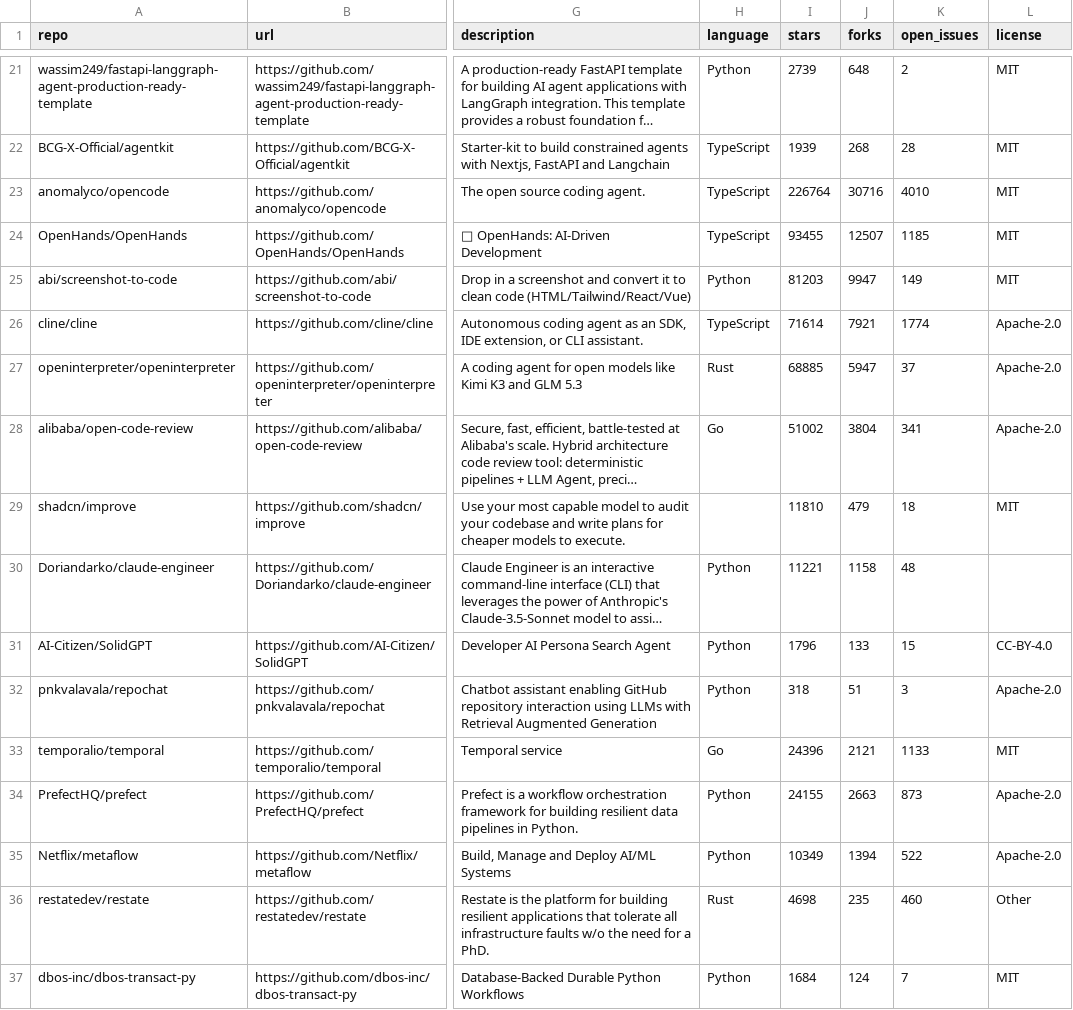
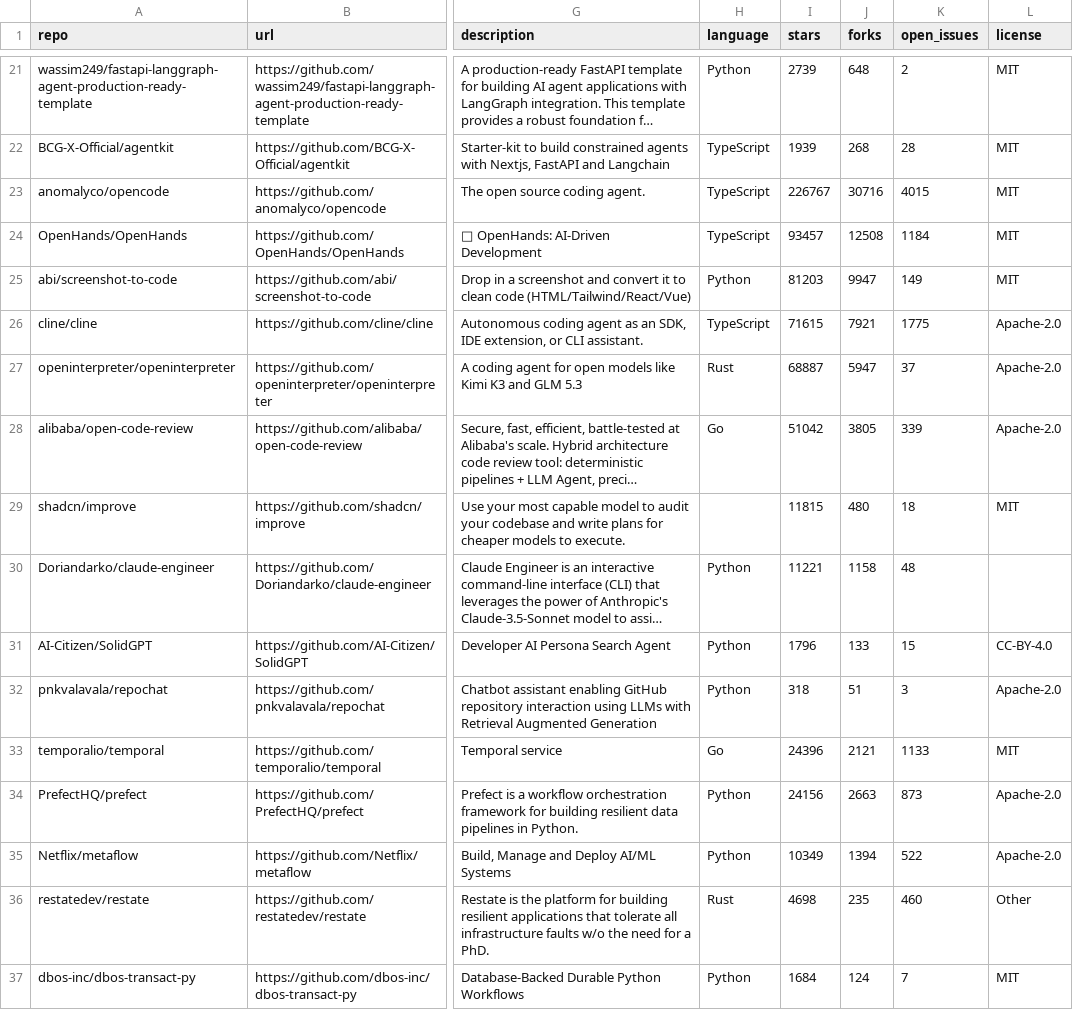
Before and after one commit to mmaxpo/awesome-ai-radar, a CSV file: repos.csv, drawn as a sheet; only a part is shown, gaps mark what is left out; long unchanged cells end in …; the diff covers the shown part only; the diff names each change by its address in the sheet, - before the commit and + after, or states it on an @@ line.

```diff
--- a/repos.csv
+++ b/repos.csv
-I23 (stars): 226764
+I23 (stars): 226767
-K23 (open_issues): 4010
+K23 (open_issues): 4015
-I24 (stars): 93455
+I24 (stars): 93457
-J24 (forks): 12507
+J24 (forks): 12508
-K24 (open_issues): 1185
+K24 (open_issues): 1184
-I26 (stars): 71614
+I26 (stars): 71615
-K26 (open_issues): 1774
+K26 (open_issues): 1775
-I27 (stars): 68885
+I27 (stars): 68887
-I28 (stars): 51002
+I28 (stars): 51042
-J28 (forks): 3804
+J28 (forks): 3805
-K28 (open_issues): 341
+K28 (open_issues): 339
-I29 (stars): 11810
+I29 (stars): 11815
-J29 (forks): 479
+J29 (forks): 480
-I34 (stars): 24155
+I34 (stars): 24156
```
Also changed, not shown: 100 edited cells elsewhere in this file, 32 other files.
